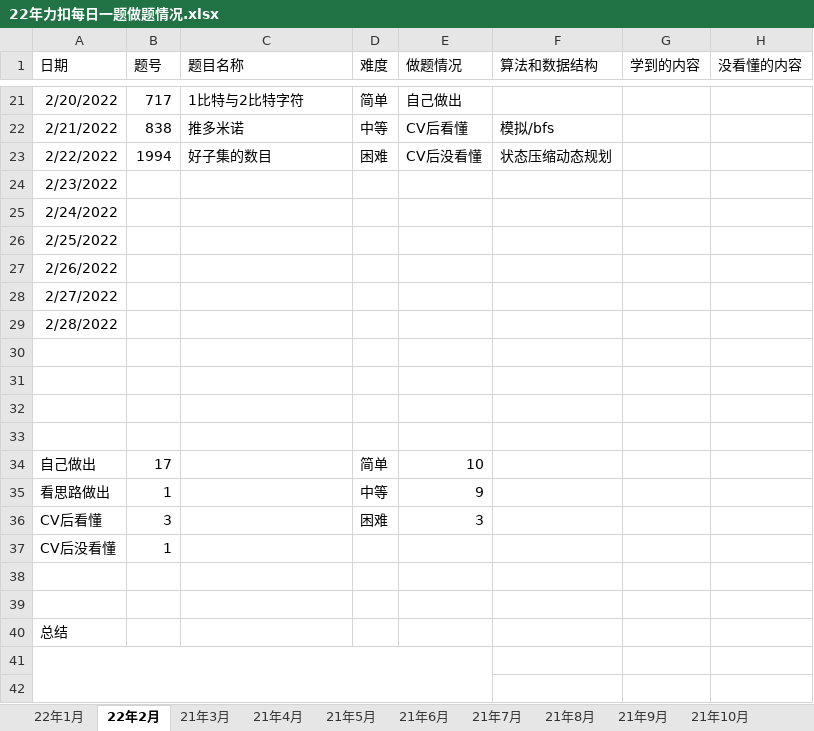
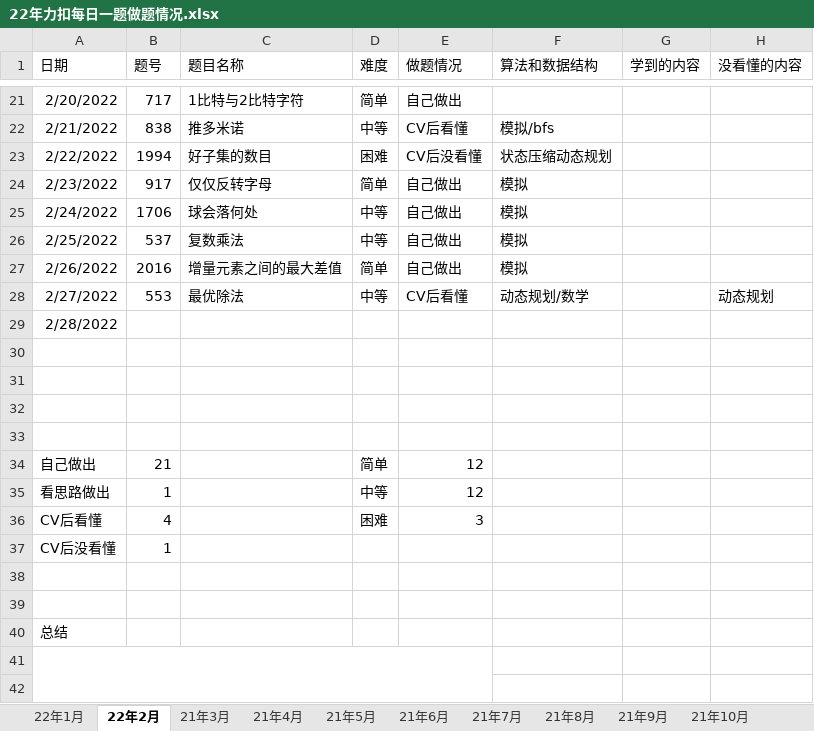
Before and after one commit to S-N-O-R-L-A-X/leetcode, an Excel workbook: 22年力扣每日一题做题情况.xlsx, sheet 22年2月, drawn as a sheet; only a part is shown, gaps mark what is left out; values as stored, in another font and other column widths than the file's, no borders; charts and pictures not drawn; the diff names each change by its address in the sheet, - before the commit and + after, or states it on an @@ line.

Commit message:
2-27

```diff
--- a/22年力扣每日一题做题情况.xlsx (sheet 22年2月)
+++ b/22年力扣每日一题做题情况.xlsx (sheet 22年2月)
-B24 (题号): (empty)
+B24 (题号): 917
-C24 (题目名称): (empty)
+C24 (题目名称): 仅仅反转字母
-D24 (难度): (empty)
+D24 (难度): 简单
-E24:E27 (做题情况): (empty)
+E24:E27 (做题情况): 自己做出
-F24:F27 (算法和数据结构): (empty)
+F24:F27 (算法和数据结构): 模拟
-B25 (题号): (empty)
+B25 (题号): 1706
-C25 (题目名称): (empty)
+C25 (题目名称): 球会落何处
-D25:D26 (难度): (empty)
+D25:D26 (难度): 中等
-B26 (题号): (empty)
+B26 (题号): 537
-C26 (题目名称): (empty)
+C26 (题目名称): 复数乘法
-B27 (题号): (empty)
+B27 (题号): 2016
-C27 (题目名称): (empty)
+C27 (题目名称): 增量元素之间的最大差值
-D27 (难度): (empty)
+D27 (难度): 简单
-B28 (题号): (empty)
+B28 (题号): 553
-C28 (题目名称): (empty)
+C28 (题目名称): 最优除法
-D28 (难度): (empty)
+D28 (难度): 中等
-E28 (做题情况): (empty)
+E28 (做题情况): CV后看懂
-F28 (算法和数据结构): (empty)
+F28 (算法和数据结构): 动态规划/数学
-H28 (没看懂的内容): (empty)
+H28 (没看懂的内容): 动态规划
-B34 (题号): 17
+B34 (题号): 21
-E34 (做题情况): 10
+E34 (做题情况): 12
-E35 (做题情况): 9
+E35 (做题情况): 12
-B36 (题号): 3
+B36 (题号): 4
```
Also changed, not shown: sheet 汇总, charts or pictures.
